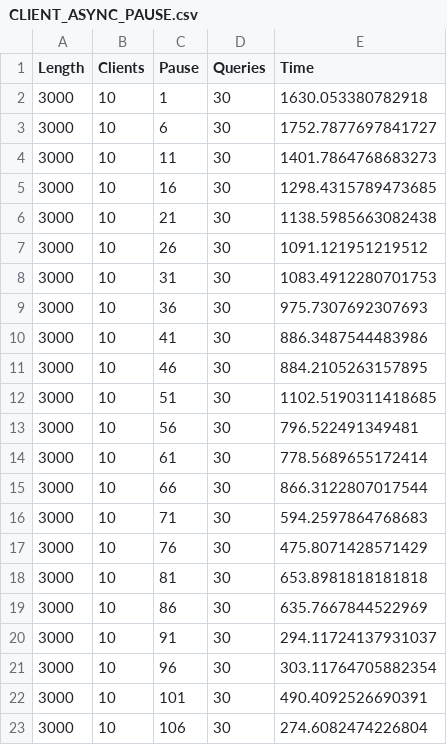
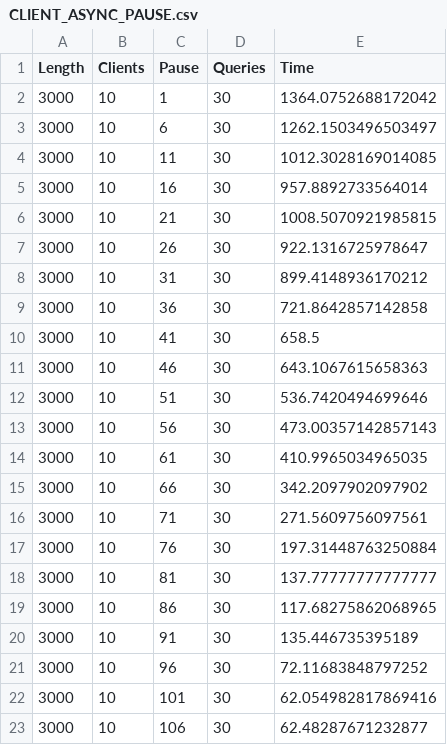
Before and after one commit to DT6A/Java-Servers, a CSV file: output/CLIENT_ASYNC_PAUSE.csv, drawn as a sheet.

Commit message:
Change asynchronous server

```diff
--- a/output/CLIENT_ASYNC_PAUSE.csv
+++ b/output/CLIENT_ASYNC_PAUSE.csv
@@ -1,23 +1,23 @@
 Length,Clients,Pause,Queries,Time
-3000,10,1,30,1630.053380782918
-3000,10,6,30,1752.7877697841727
-3000,10,11,30,1401.7864768683273
-3000,10,16,30,1298.4315789473685
-3000,10,21,30,1138.5985663082438
-3000,10,26,30,1091.121951219512
-3000,10,31,30,1083.4912280701753
-3000,10,36,30,975.7307692307693
-3000,10,41,30,886.3487544483986
-3000,10,46,30,884.2105263157895
-3000,10,51,30,1102.5190311418685
-3000,10,56,30,796.522491349481
-3000,10,61,30,778.5689655172414
-3000,10,66,30,866.3122807017544
-3000,10,71,30,594.2597864768683
-3000,10,76,30,475.8071428571429
-3000,10,81,30,653.8981818181818
-3000,10,86,30,635.7667844522969
-3000,10,91,30,294.11724137931037
-3000,10,96,30,303.11764705882354
-3000,10,101,30,490.4092526690391
-3000,10,106,30,274.6082474226804
+3000,10,1,30,1364.0752688172042
+3000,10,6,30,1262.1503496503497
+3000,10,11,30,1012.3028169014085
+3000,10,16,30,957.8892733564014
+3000,10,21,30,1008.5070921985815
+3000,10,26,30,922.1316725978647
+3000,10,31,30,899.4148936170212
+3000,10,36,30,721.8642857142858
+3000,10,41,30,658.5
+3000,10,46,30,643.1067615658363
+3000,10,51,30,536.7420494699646
+3000,10,56,30,473.00357142857143
+3000,10,61,30,410.9965034965035
+3000,10,66,30,342.2097902097902
+3000,10,71,30,271.5609756097561
+3000,10,76,30,197.31448763250884
+3000,10,81,30,137.77777777777777
+3000,10,86,30,117.68275862068965
+3000,10,91,30,135.446735395189
+3000,10,96,30,72.11683848797252
+3000,10,101,30,62.054982817869416
+3000,10,106,30,62.48287671232877
```
Also changed, not shown: output/CLIENT_ASYNC_CLIENTS.csv, output/CLIENT_ASYNC_LENGTH.csv, 12 other files.
